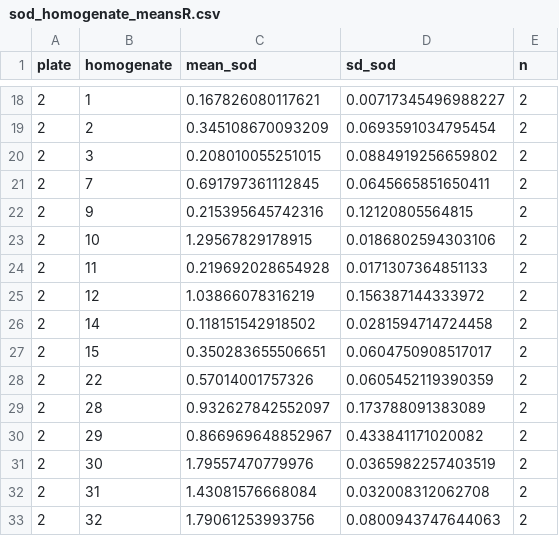
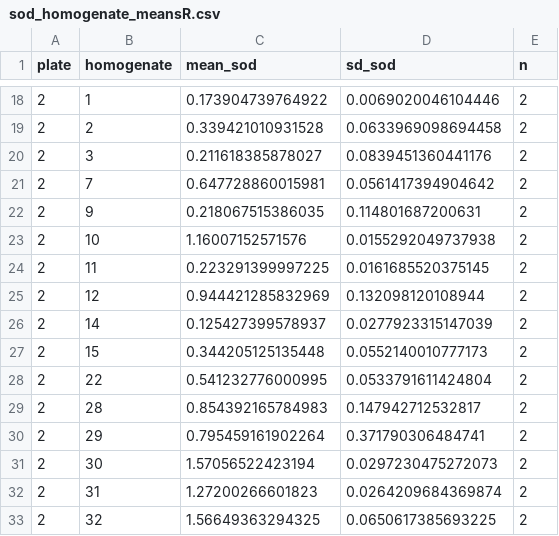
Before and after one commit to valeste/Botryllus-Nickel-Tox, a CSV file: data/sod_homogenate_meansR.csv, drawn as a sheet; only a part is shown, gaps mark what is left out; the diff covers the shown part only.

```diff
--- a/data/sod_homogenate_meansR.csv
+++ b/data/sod_homogenate_meansR.csv
@@ -18,16 +18,16 @@
-2,1,0.167826080117621,0.00717345496988227,2
-2,2,0.345108670093209,0.0693591034795454,2
-2,3,0.208010055251015,0.0884919256659802,2
-2,7,0.691797361112845,0.0645665851650411,2
-2,9,0.215395645742316,0.12120805564815,2
-2,10,1.29567829178915,0.0186802594303106,2
-2,11,0.219692028654928,0.0171307364851133,2
-2,12,1.03866078316219,0.156387144333972,2
-2,14,0.118151542918502,0.0281594714724458,2
-2,15,0.350283655506651,0.0604750908517017,2
-2,22,0.57014001757326,0.0605452119390359,2
-2,28,0.932627842552097,0.173788091383089,2
-2,29,0.866969648852967,0.433841171020082,2
-2,30,1.79557470779976,0.0365982257403519,2
-2,31,1.43081576668084,0.032008312062708,2
-2,32,1.79061253993756,0.0800943747644063,2
+2,1,0.173904739764922,0.0069020046104446,2
+2,2,0.339421010931528,0.0633969098694458,2
+2,3,0.211618385878027,0.0839451360441176,2
+2,7,0.647728860015981,0.0561417394904642,2
+2,9,0.218067515386035,0.114801687200631,2
+2,10,1.16007152571576,0.0155292049737938,2
+2,11,0.223291399997225,0.0161685520375145,2
+2,12,0.944421285832969,0.132098120108944,2
+2,14,0.125427399578937,0.0277923315147039,2
+2,15,0.344205125135448,0.0552140010777173,2
+2,22,0.541232776000995,0.0533791611424804,2
+2,28,0.854392165784983,0.147942712532817,2
+2,29,0.795459161902264,0.371790306484741,2
+2,30,1.57056522423194,0.0297230475272073,2
+2,31,1.27200266601823,0.0264209684369874,2
+2,32,1.56649363294325,0.0650617385693225,2
```
Also changed, not shown: 78 edited cells elsewhere in this file, data/sod_all_wells_with_calculatedR_activity.csv, 8 other files.
